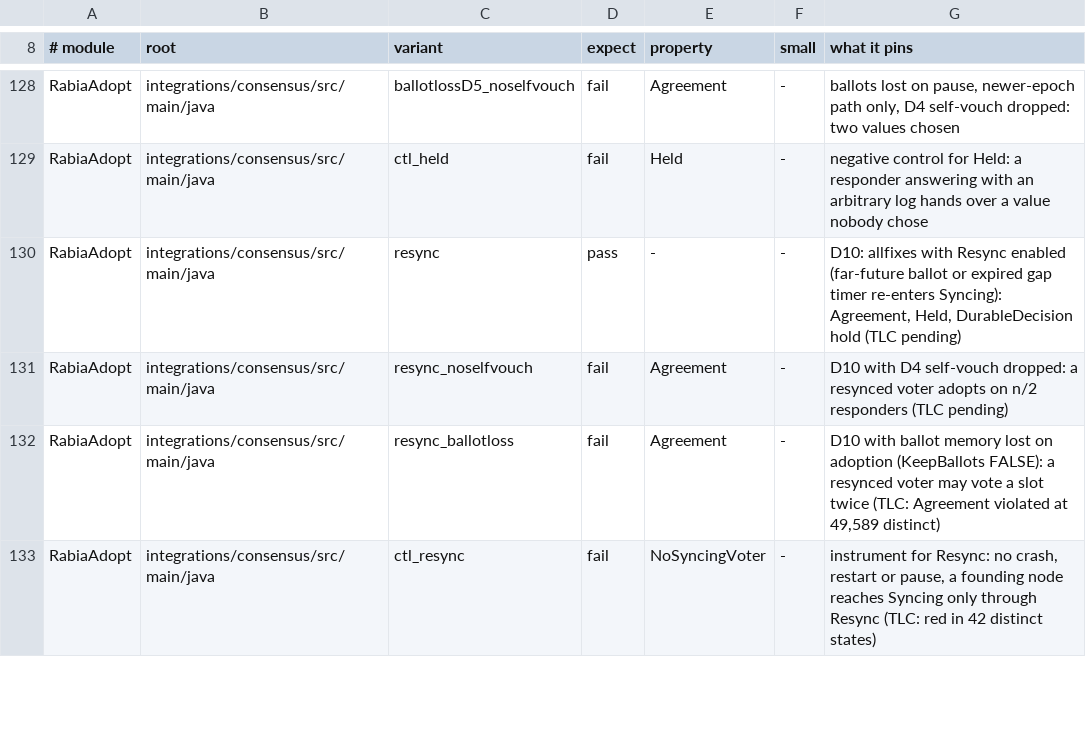
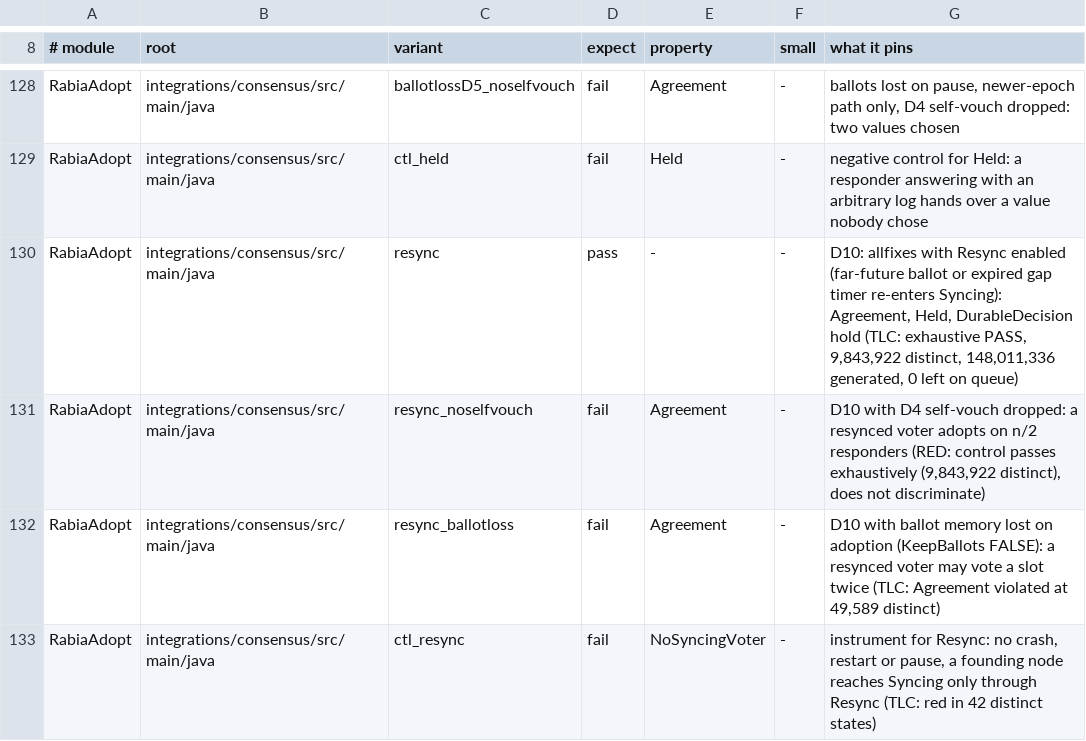
Before and after one commit to pragmaticalabs/pragmatica, a TSV file: tools/tla/models.tsv, drawn as a sheet; only a part is shown, gaps mark what is left out.

Commit message:
test: record TLC verdicts for RabiaAdopt resync rows

```diff
--- a/tools/tla/models.tsv
+++ b/tools/tla/models.tsv
@@ -129,4 +129,4 @@ RabiaAdopt	integrations/consensus/src/main/java	ballotlossD5_noselfvouch	fail	Ag
 RabiaAdopt	integrations/consensus/src/main/java	ctl_held	fail	Held	-	negative control for Held: a responder answering with an arbitrary log hands over a value nobody chose
-RabiaAdopt	integrations/consensus/src/main/java	resync	pass	-	-	D10: allfixes with Resync enabled (far-future ballot or expired gap timer re-enters Syncing): Agreement, Held, DurableDecision hold (TLC pending)
-RabiaAdopt	integrations/consensus/src/main/java	resync_noselfvouch	fail	Agreement	-	D10 with D4 self-vouch dropped: a resynced voter adopts on n/2 responders (TLC pending)
+RabiaAdopt	integrations/consensus/src/main/java	resync	pass	-	-	D10: allfixes with Resync enabled (far-future ballot or expired gap timer re-enters Syncing): Agreement, Held, DurableDecision hold (TLC: exhaustive PASS, 9,843,922 distinct, 148,011,336 generated, 0 left on queue)
+RabiaAdopt	integrations/consensus/src/main/java	resync_noselfvouch	fail	Agreement	-	D10 with D4 self-vouch dropped: a resynced voter adopts on n/2 responders (RED: control passes exhaustively (9,843,922 distinct), does not discriminate)
 RabiaAdopt	integrations/consensus/src/main/java	resync_ballotloss	fail	Agreement	-	D10 with ballot memory lost on adoption (KeepBallots FALSE): a resynced voter may vote a slot twice (TLC: Agreement violated at 49,589 distinct)
```
